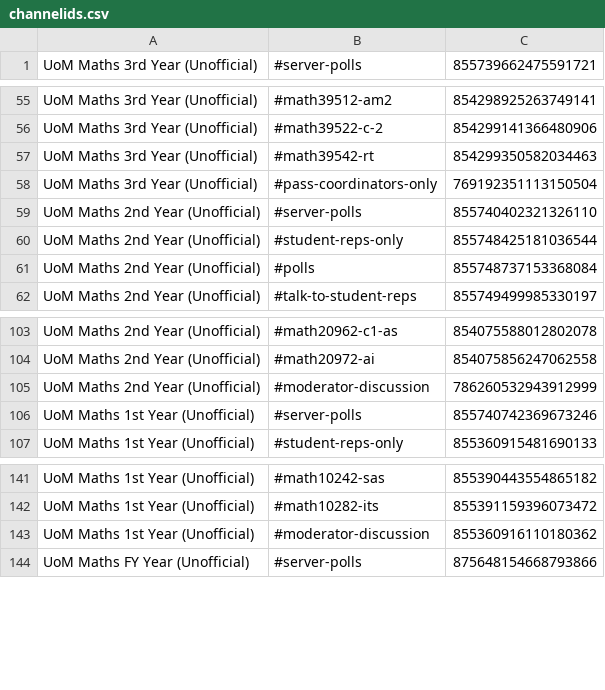
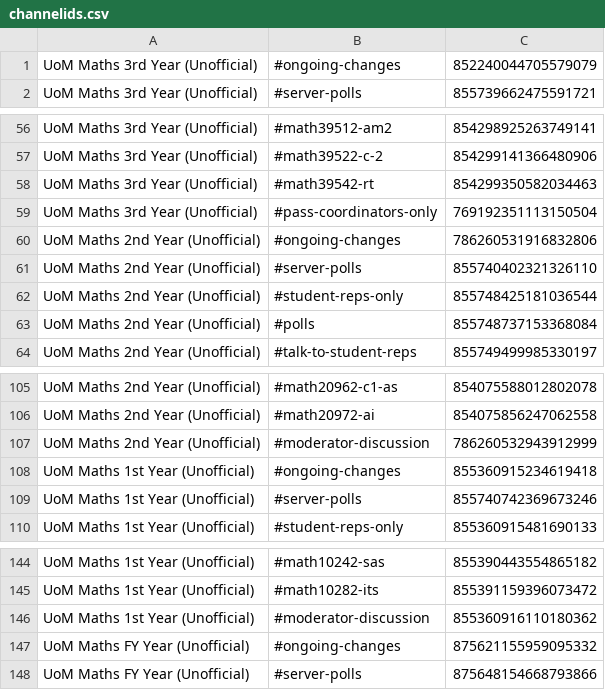
Before and after one commit to NJAggarwal/nikhil-aggarbot, a CSV file: channelids.csv, drawn as a sheet; only a part is shown, gaps mark what is left out; the diff names each change by its address in the sheet, - before the commit and + after, or states it on an @@ line.

Commit message:
maths ones

```diff
--- a/channelids.csv
+++ b/channelids.csv
+row 1: UoM Maths 3rd Year (Unofficial) | #ongoing-changes | 852240044705579079
+row 60: UoM Maths 2nd Year (Unofficial) | #ongoing-changes | 786260531916832806
+row 108: UoM Maths 1st Year (Unofficial) | #ongoing-changes | 855360915234619418
+row 147: UoM Maths FY Year (Unofficial) | #ongoing-changes | 875621155959095332
```
